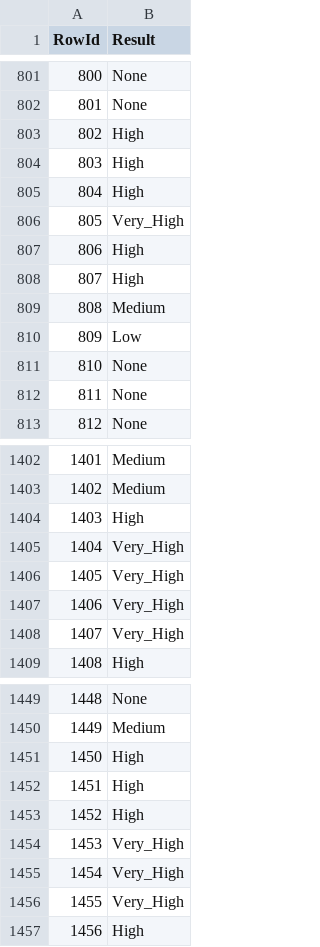
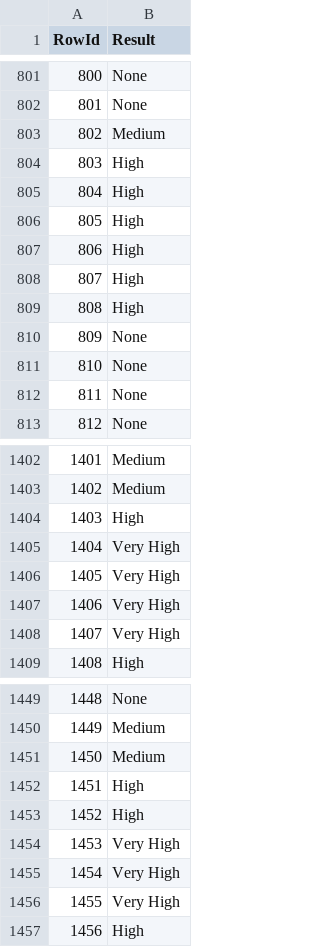
Before and after one commit to Mastro66/DAA_Comp, a CSV file: datasets/dummy_submission.csv, drawn as a sheet; only a part is shown, gaps mark what is left out; the diff covers the shown part only.

Commit message:
refix do Very_High

```diff
--- a/datasets/dummy_submission.csv
+++ b/datasets/dummy_submission.csv
@@ -802,10 +802,10 @@ RowId,Result
 801,None
-802,High
+802,Medium
 803,High
 804,High
-805,Very_High
+805,High
 806,High
 807,High
-808,Medium
-809,Low
+808,High
+809,None
 810,None
@@ -1404,6 +1404,6 @@ RowId,Result
 1403,High
-1404,Very_High
-1405,Very_High
-1406,Very_High
-1407,Very_High
+1404,Very High
+1405,Very High
+1406,Very High
+1407,Very High
 1408,High
@@ -1450,8 +1450,8 @@ RowId,Result
 1449,Medium
-1450,High
+1450,Medium
 1451,High
 1452,High
-1453,Very_High
-1454,Very_High
-1455,Very_High
+1453,Very High
+1454,Very High
+1455,Very High
 1456,High
```
Also changed, not shown: 111 edited cells elsewhere in this file, 1 other file.
